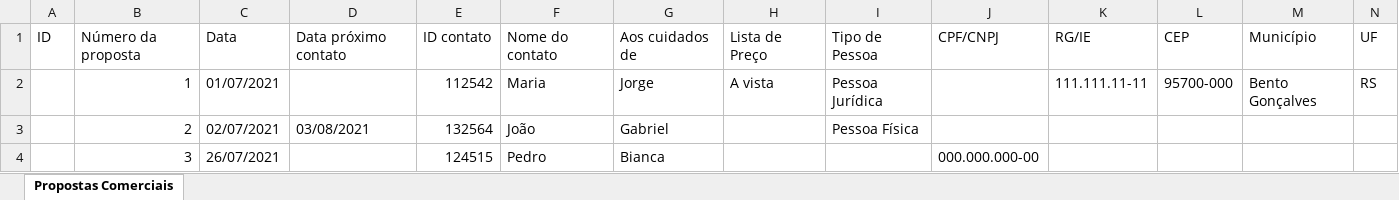
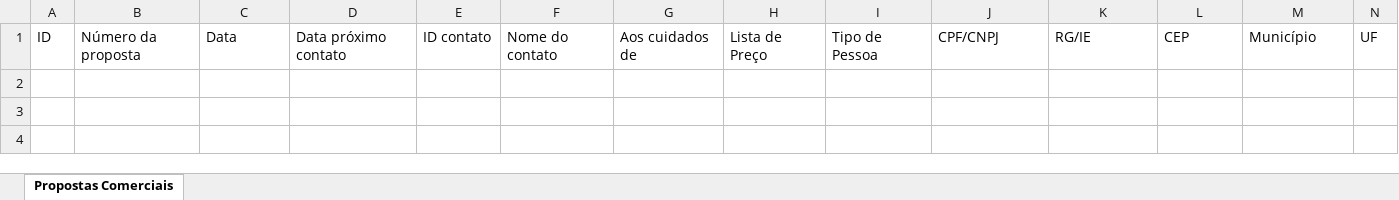
Before and after one commit to FillipeEron/library_pedido, an Excel workbook: docs/propostas.xlsx, sheet Propostas Comerciais, drawn as a sheet; only a part is shown; values as stored, in another font and other column widths than the file's, no borders; rows hold the shown columns only; the diff names each change by its address in the sheet, - before the commit and + after, or states it on an @@ line.

Commit message:
novos campos excel

```diff
--- a/docs/propostas.xlsx (sheet Propostas Comerciais)
+++ b/docs/propostas.xlsx (sheet Propostas Comerciais)
-row 2:  | 1 | 01/07/2021 |  | 112542 | Maria | Jorge | A vista | Pessoa Jurídica |  | 111.111.11-11 | 95700-000 | Bento Gonçalves | RS
-row 3:  | 2 | 02/07/2021 | 03/08/2021 | 132564 | João | Gabriel |  | Pessoa Física
-row 4:  | 3 | 26/07/2021 |  | 124515 | Pedro | Bianca |  |  | 000.000.000-00
```
Also changed, not shown: 1 other file.
